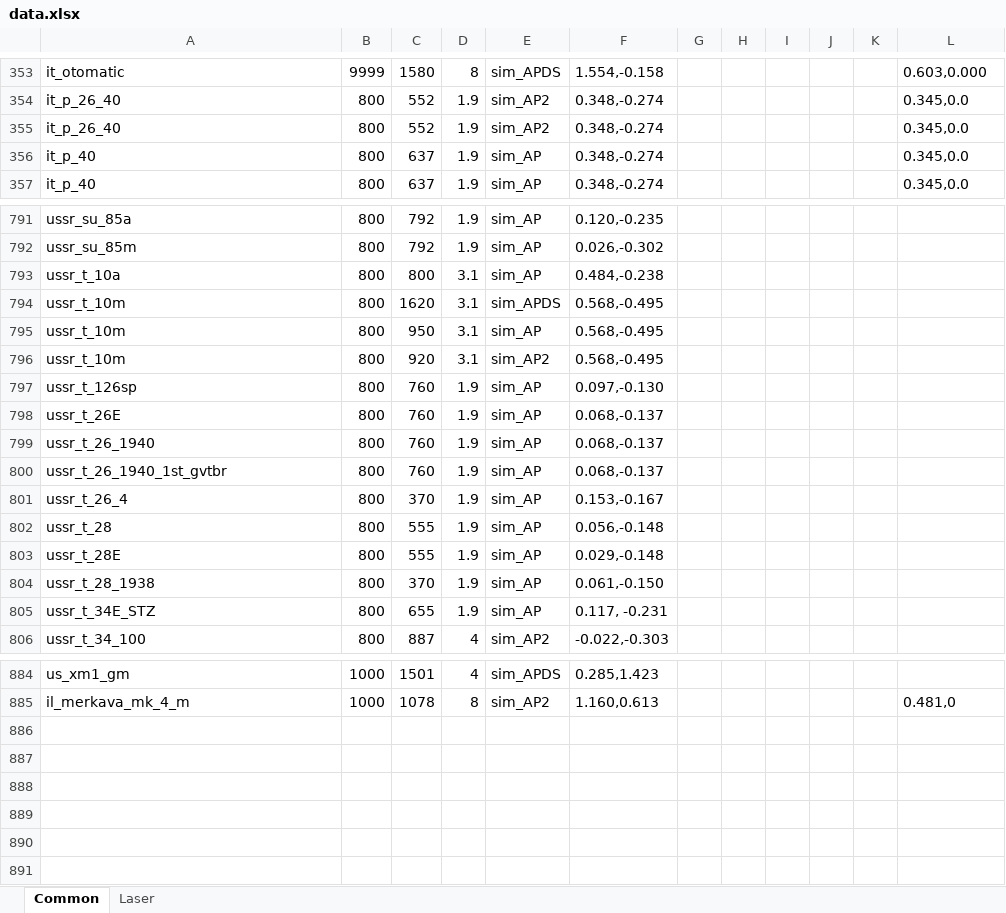
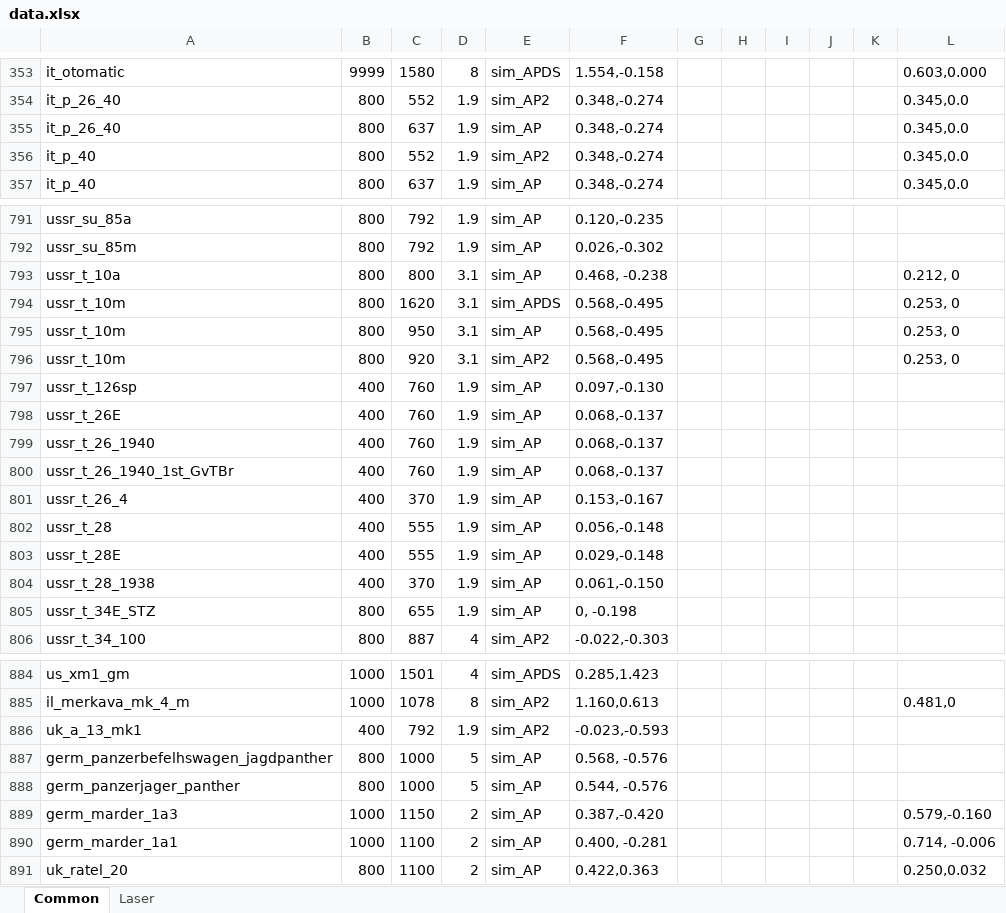
Before and after one commit to ShubbeLeontij/sightgenerator, an Excel workbook: data.xlsx, sheet Common, drawn as a sheet; only a part is shown, gaps mark what is left out; values as stored, in another font and other column widths than the file's, no cell formats; the diff covers the shown part only; the diff names each change by its address in the sheet, - before the commit and + after, or states it on an @@ line.

Commit message:
Fixed all in common

```diff
--- a/data.xlsx (sheet Common)
+++ b/data.xlsx (sheet Common)
-C355: 552
+C355: 637
-E355: sim_AP2
+E355: sim_AP
-C356: 637
+C356: 552
-E356: sim_AP
+E356: sim_AP2
-F793: 0.484,-0.238
+F793: 0.468, -0.238
-L793: (empty)
+L793: 0.212, 0
-L794:L796: (empty)
+L794:L796: 0.253, 0
-B797:B804: 800
+B797:B804: 400
-A800: ussr_t_26_1940_1st_gvtbr
+A800: ussr_t_26_1940_1st_GvTBr
-F805: 0.117, -0.231
+F805: 0, -0.198
+row 886: uk_a_13_mk1 | 400 | 792 | 1.9 | sim_AP2 | -0.023,-0.593
+row 887: germ_panzerbefelhswagen_jagdpanther | 800 | 1000 | 5 | sim_AP | 0.568, -0.576
+row 888: germ_panzerjager_panther | 800 | 1000 | 5 | sim_AP | 0.544, -0.576
+row 889: germ_marder_1a3 | 1000 | 1150 | 2 | sim_AP | 0.387,-0.420 |  |  |  |  |  | 0.579,-0.160
+row 890: germ_marder_1a1 | 1000 | 1100 | 2 | sim_AP | 0.400, -0.281 |  |  |  |  |  | 0.714, -0.006
+row 891: uk_ratel_20 | 800 | 1100 | 2 | sim_AP | 0.422,0.363 |  |  |  |  |  | 0.250,0.032
```
Also changed, not shown: 140 edited cells elsewhere in this sheet, sheet Laser, cell formats.
